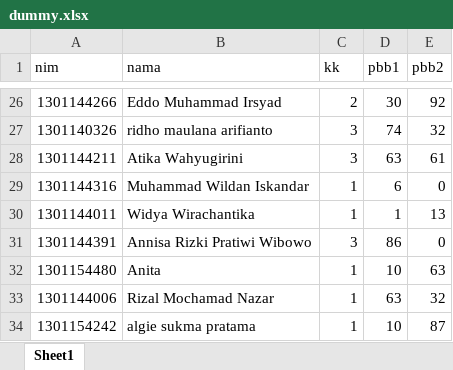
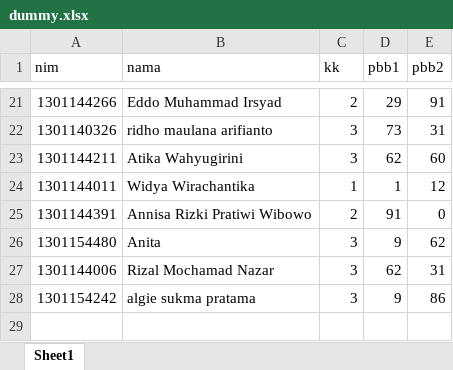
Before and after one commit to omiqbaltawakkal/tugasakhir, an Excel workbook: dummy.xlsx, sheet Sheet1, drawn as a sheet; only a part is shown, gaps mark what is left out; values as stored, in another font and other column widths than the file's, no borders; removed rows and columns are numbered as before the commit, all else as after; the diff covers the shown part only; the diff names each change by its address in the sheet, - before the commit and + after, or states it on an @@ line.

```diff
--- a/dummy.xlsx (sheet Sheet1)
+++ b/dummy.xlsx (sheet Sheet1)
-D21 (pbb1): 30
+D21 (pbb1): 29
-E21 (pbb2): 92
+E21 (pbb2): 91
-D22 (pbb1): 74
+D22 (pbb1): 73
-E22 (pbb2): 32
+E22 (pbb2): 31
-D23 (pbb1): 63
+D23 (pbb1): 62
-E23 (pbb2): 61
+E23 (pbb2): 60
-row 29: 1301144316 | Muhammad Wildan Iskandar | 1 | 6 | 0
-E24 (pbb2): 13
+E24 (pbb2): 12
-C25 (kk): 3
+C25 (kk): 2
-D25 (pbb1): 86
+D25 (pbb1): 91
-C26:C28 (kk): 1
+C26:C28 (kk): 3
-D26 (pbb1): 10
+D26 (pbb1): 9
-E26 (pbb2): 63
+E26 (pbb2): 62
-D27 (pbb1): 63
+D27 (pbb1): 62
-E27 (pbb2): 32
+E27 (pbb2): 31
-D28 (pbb1): 10
+D28 (pbb1): 9
-E28 (pbb2): 87
+E28 (pbb2): 86
```
Also changed, not shown: 5 removed rows and 26 edited cells elsewhere in this sheet, data-mahasiswa.xlsx, 7 other files.
